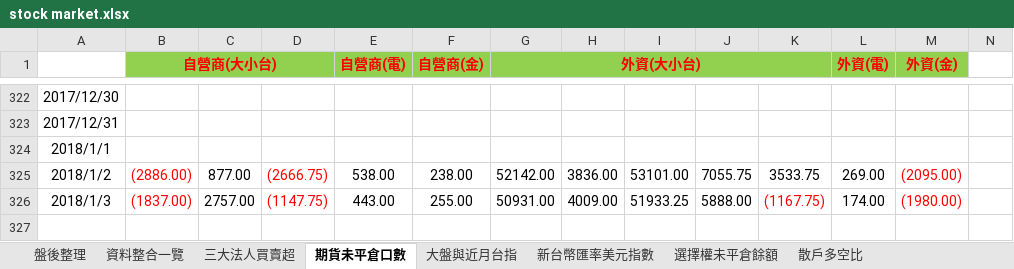
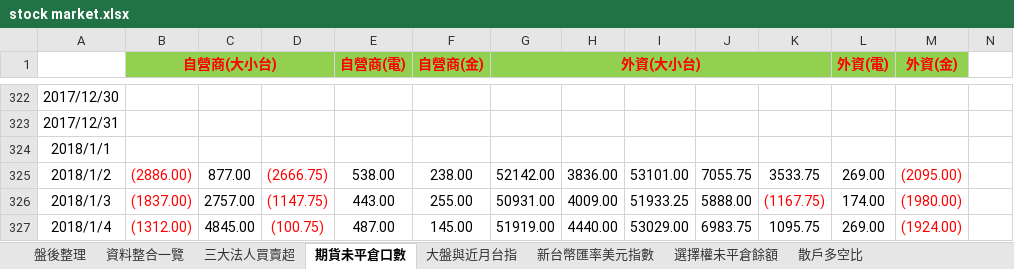
Before and after one commit to g301876/investment, an Excel workbook: stock market.xlsx, sheet 期貨未平倉口數, drawn as a sheet; only a part is shown, gaps mark what is left out; values as stored, in another font and other column widths than the file's, no borders; rows hold the shown columns only; the diff names each change by its address in the sheet, - before the commit and + after, or states it on an @@ line.

```diff
--- a/stock market.xlsx (sheet 期貨未平倉口數)
+++ b/stock market.xlsx (sheet 期貨未平倉口數)
+row 327: 2018/1/4 | (1312.00) | 4845.00 | (100.75) | 487.00 | 145.00 | 51919.00 | 4440.00 | 53029.00 | 6983.75 | 1095.75 | 269.00 | (1924.00)
```
Also changed, not shown: sheet 盤後整理, sheet 資料整合一覽, sheet 期貨大額交易人未沖銷部位, sheet 散戶多空比, sheet 大盤與近月台指, sheet 選擇權未平倉餘額, 3 more sheets, charts or pictures, tpex.xlsx, twse.xlsx.
